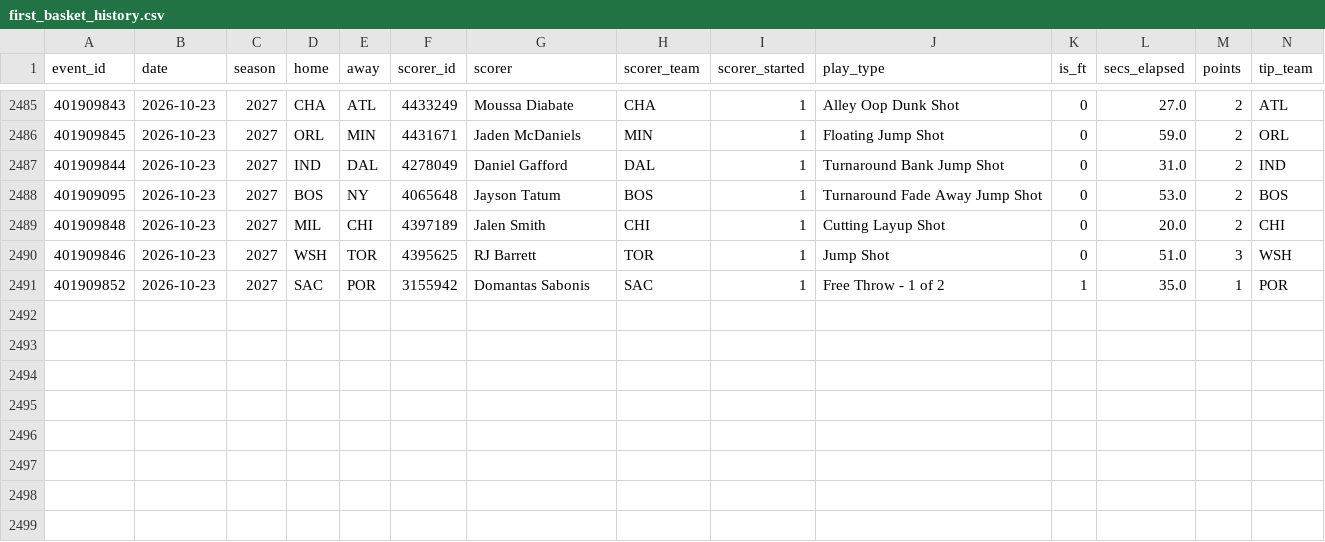
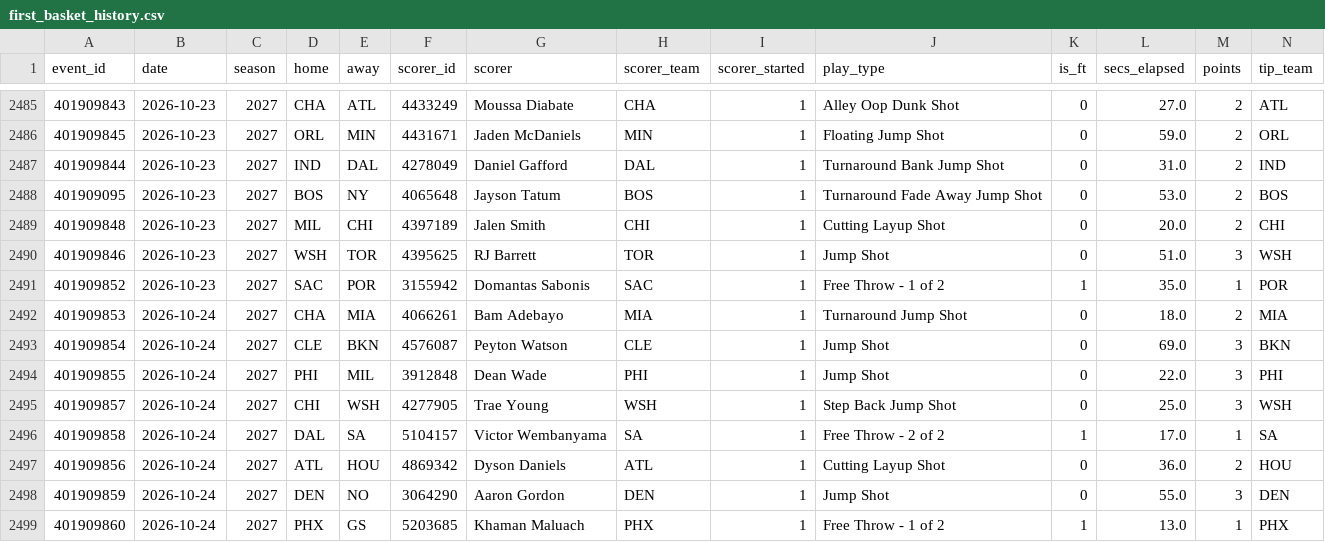
Before and after one commit to macassvic-cmd/arc-lab, a CSV file: data/first_basket_history.csv, drawn as a sheet; only a part is shown, gaps mark what is left out; rows hold the shown columns only; the diff names each change by its address in the sheet, - before the commit and + after, or states it on an @@ line.

```diff
--- a/data/first_basket_history.csv
+++ b/data/first_basket_history.csv
+row 2492: 401909853 | 2026-10-24 | 2027 | CHA | MIA | 4066261 | Bam Adebayo | MIA | 1 | Turnaround Jump Shot | 0 | 18.0 | 2 | MIA
+row 2493: 401909854 | 2026-10-24 | 2027 | CLE | BKN | 4576087 | Peyton Watson | CLE | 1 | Jump Shot | 0 | 69.0 | 3 | BKN
+row 2494: 401909855 | 2026-10-24 | 2027 | PHI | MIL | 3912848 | Dean Wade | PHI | 1 | Jump Shot | 0 | 22.0 | 3 | PHI
+row 2495: 401909857 | 2026-10-24 | 2027 | CHI | WSH | 4277905 | Trae Young | WSH | 1 | Step Back Jump Shot | 0 | 25.0 | 3 | WSH
+row 2496: 401909858 | 2026-10-24 | 2027 | DAL | SA | 5104157 | Victor Wembanyama | SA | 1 | Free Throw - 2 of 2 | 1 | 17.0 | 1 | SA
+row 2497: 401909856 | 2026-10-24 | 2027 | ATL | HOU | 4869342 | Dyson Daniels | ATL | 1 | Cutting Layup Shot | 0 | 36.0 | 2 | HOU
+row 2498: 401909859 | 2026-10-24 | 2027 | DEN | NO | 3064290 | Aaron Gordon | DEN | 1 | Jump Shot | 0 | 55.0 | 3 | DEN
+row 2499: 401909860 | 2026-10-24 | 2027 | PHX | GS | 5203685 | Khaman Maluach | PHX | 1 | Free Throw - 1 of 2 | 1 | 13.0 | 1 | PHX
```
Also changed, not shown: data/first_basket_grades.csv, data/first_shot_history.csv, 25 other files.
